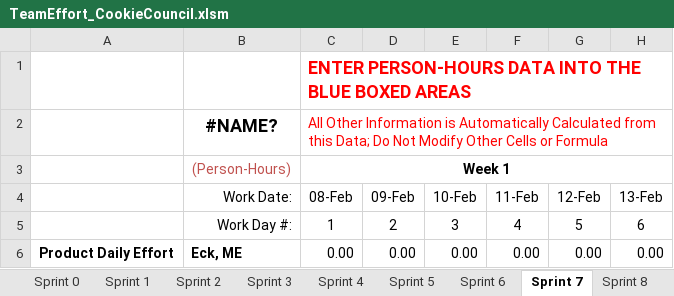
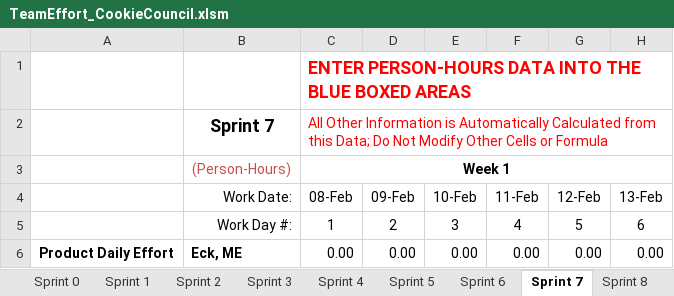
Before and after one commit to schiggity/BadgeTracker3000, an Excel workbook: Resources/TeamEffort_CookieCouncil.xlsm, sheet Sprint 7, drawn as a sheet; only a part is shown; values as stored, in another font and other column widths than the file's, no borders; charts and pictures not drawn; the diff names each change by its address in the sheet, - before the commit and + after, or states it on an @@ line.

```diff
--- a/Resources/TeamEffort_CookieCouncil.xlsm (sheet Sprint 7)
+++ b/Resources/TeamEffort_CookieCouncil.xlsm (sheet Sprint 7)
-B2 (Work Date:): #NAME?
+B2 (Work Date:): Sprint 7
```
Also changed, not shown: sheet Sprint 5, sheet Product, sheet Sprint 6, sheet Sprint 9, sheet Sprint 8, sheet Sprint 10, 5 more sheets, charts or pictures, 1 other file.
